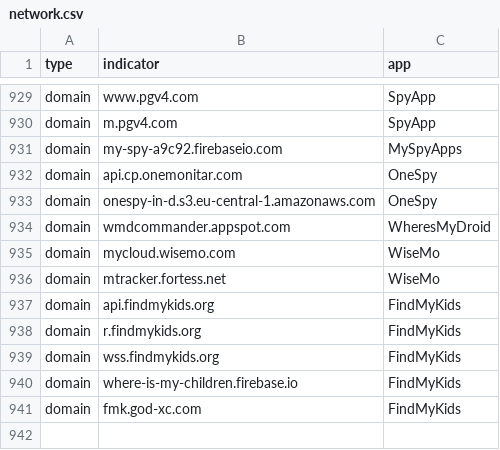
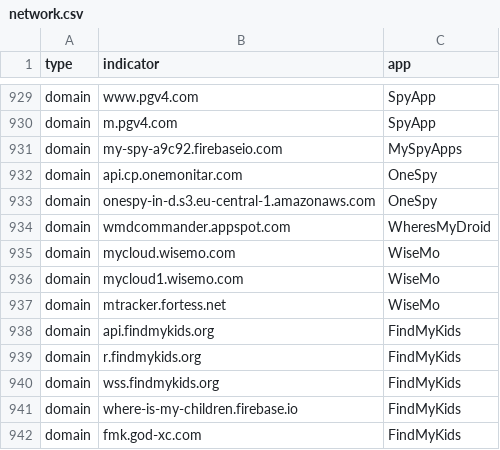
Before and after one commit to AssoEchap/stalkerware-indicators, a CSV file: generated/network.csv, drawn as a sheet; only a part is shown, gaps mark what is left out; the diff names each change by its address in the sheet, - before the commit and + after, or states it on an @@ line.

Commit message:
Updating generated indicator files and README

```diff
--- a/generated/network.csv
+++ b/generated/network.csv
+row 936: domain | mycloud1.wisemo.com | WiseMo
```
Also changed, not shown: 7 other files.
